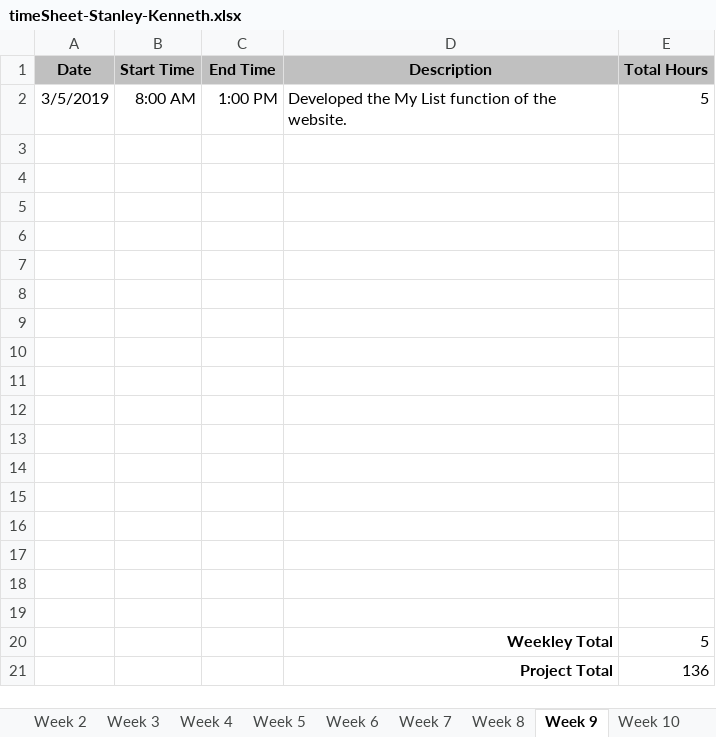
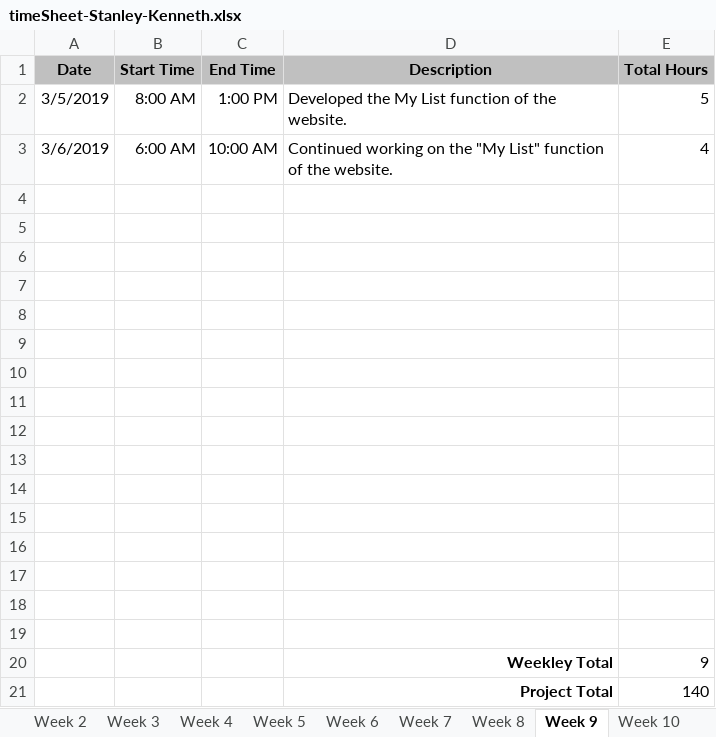
Before and after one commit to kenstanley37/visualpartsdb.com, an Excel workbook: assets/timeSheet-Stanley-Kenneth.xlsx, sheet Week 9, drawn as a sheet; values as stored, in another font and other column widths than the file's, no borders; removed rows and columns are numbered as before the commit, all else as after; the diff names each change by its address in the sheet, - before the commit and + after, or states it on an @@ line.

```diff
--- a/assets/timeSheet-Stanley-Kenneth.xlsx (sheet Week 9)
+++ b/assets/timeSheet-Stanley-Kenneth.xlsx (sheet Week 9)
+row 3: 3/6/2019 | 6:00 AM | 10:00 AM | Continued working on the "My List" function of the website. | 4
-row 20: (empty)
+row 20:  |  |  | Weekley Total | 9
-row 20:  |  |  | Weekley Total | 5
-E21 (Total Hours): 136
+E21 (Total Hours): 140
```
Also changed, not shown: sheet Final, sheet Week 10, sheet Week 12, sheet Week 14, sheet Week 15, sheet Week 11, 1 more sheet, 4 other files.
